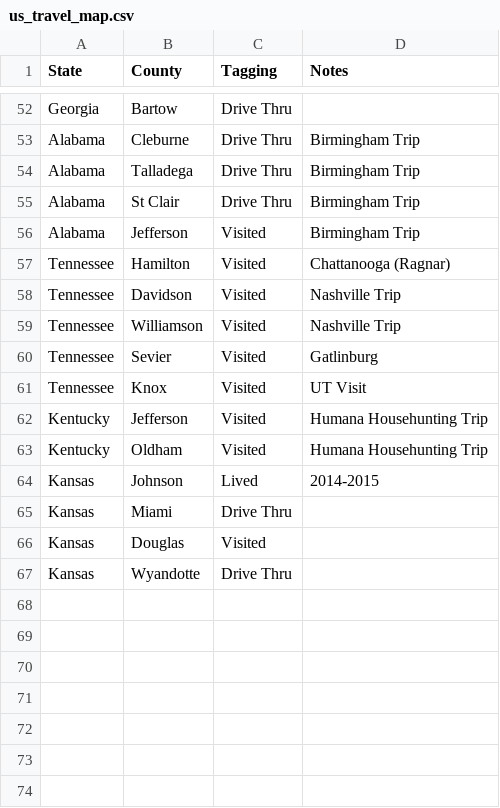
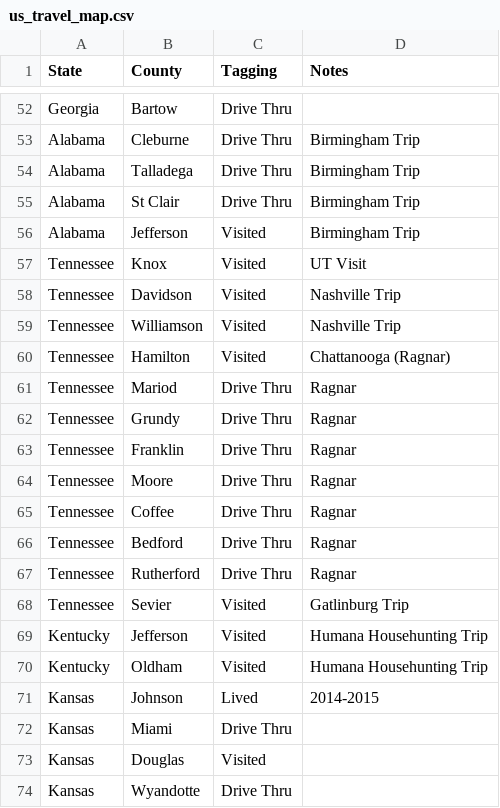
Before and after one commit to johnsug/johnsug.github.io, a CSV file: _posts/travel_maps/us_travel_map.csv, drawn as a sheet; only a part is shown, gaps mark what is left out.

Commit message:
Update us_travel_map.csv

```diff
--- a/_posts/travel_maps/us_travel_map.csv
+++ b/_posts/travel_maps/us_travel_map.csv
@@ -56,7 +56,14 @@ Alabama,St Clair,Drive Thru,Birmingham Trip
 Alabama,Jefferson,Visited,Birmingham Trip
-Tennessee,Hamilton,Visited,Chattanooga (Ragnar)
+Tennessee,Knox,Visited,UT Visit
 Tennessee,Davidson,Visited,Nashville Trip
 Tennessee,Williamson,Visited,Nashville Trip
-Tennessee,Sevier,Visited,Gatlinburg
-Tennessee,Knox,Visited,UT Visit
+Tennessee,Hamilton,Visited,Chattanooga (Ragnar)
+Tennessee,Mariod,Drive Thru,Ragnar
+Tennessee,Grundy,Drive Thru,Ragnar
+Tennessee,Franklin,Drive Thru,Ragnar
+Tennessee,Moore,Drive Thru,Ragnar
+Tennessee,Coffee,Drive Thru,Ragnar
+Tennessee,Bedford,Drive Thru,Ragnar
+Tennessee,Rutherford,Drive Thru,Ragnar
+Tennessee,Sevier,Visited,Gatlinburg Trip
 Kentucky,Jefferson,Visited,Humana Househunting Trip
```
